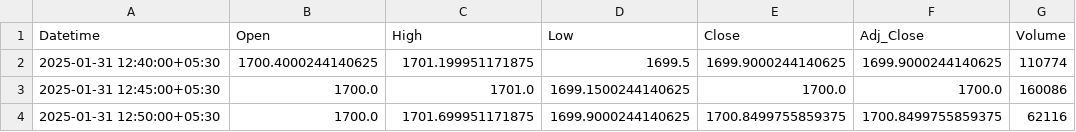
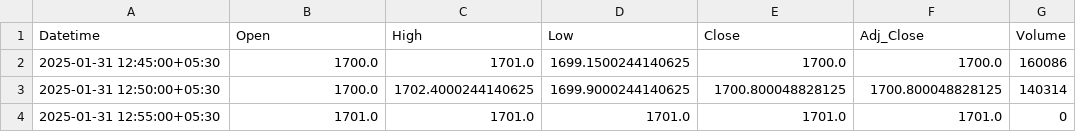
Before and after one commit to chiragpalan/stock_predictions_rnn_v3, a CSV file: temp_csv/HDFCBANK_NS.csv, drawn as a sheet.

```diff
--- a/temp_csv/HDFCBANK_NS.csv
+++ b/temp_csv/HDFCBANK_NS.csv
@@ -1,4 +1,4 @@
 Datetime,Open,High,Low,Close,Adj_Close,Volume
-2025-01-31 12:40:00+05:30,1700.4000244140625,1701.199951171875,1699.5,1699.9000244140625,1699.9000244140625,110774
 2025-01-31 12:45:00+05:30,1700.0,1701.0,1699.1500244140625,1700.0,1700.0,160086
-2025-01-31 12:50:00+05:30,1700.0,1701.699951171875,1699.9000244140625,1700.8499755859375,1700.8499755859375,62116
+2025-01-31 12:50:00+05:30,1700.0,1702.4000244140625,1699.9000244140625,1700.800048828125,1700.800048828125,140314
+2025-01-31 12:55:00+05:30,1701.0,1701.0,1701.0,1701.0,1701.0,0
```
Also changed, not shown: temp_csv/ICICIBANK_NS.csv, temp_csv/INFY_NS.csv, 3 other files.
